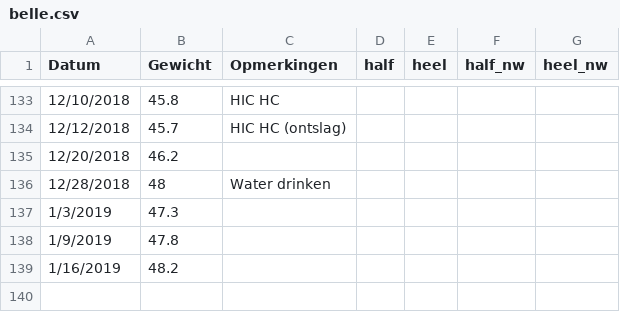
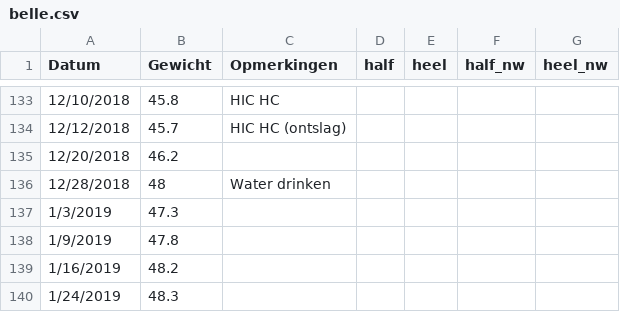
Before and after one commit to BobdeTheije/sample, a CSV file: belle.csv, drawn as a sheet; only a part is shown, gaps mark what is left out; the diff names each change by its address in the sheet, - before the commit and + after, or states it on an @@ line.

```diff
--- a/belle.csv
+++ b/belle.csv
+row 140: 1/24/2019 | 48.3
```
Also changed, not shown: 2 other files.
